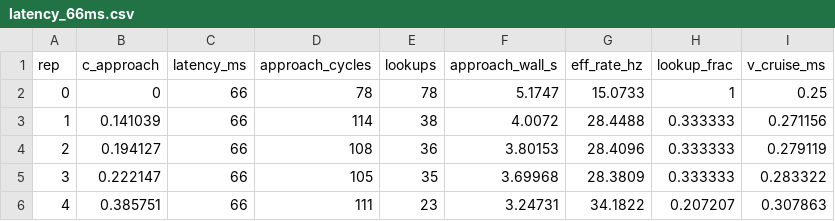
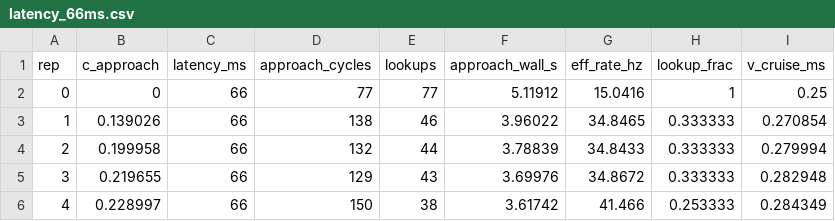
Before and after one commit to robocomp/active_inference, a CSV file: kinova_controller/experiments/latency_66ms.csv, drawn as a sheet; only a part is shown; the diff covers the shown part only.

```diff
--- a/kinova_controller/experiments/latency_66ms.csv
+++ b/kinova_controller/experiments/latency_66ms.csv
@@ -1,6 +1,6 @@
 rep,c_approach,latency_ms,approach_cycles,lookups,approach_wall_s,eff_rate_hz,lookup_frac,v_cruise_ms
-0,0,66,78,78,5.1747,15.0733,1,0.25
-1,0.141039,66,114,38,4.0072,28.4488,0.333333,0.271156
-2,0.194127,66,108,36,3.80153,28.4096,0.333333,0.279119
-3,0.222147,66,105,35,3.69968,28.3809,0.333333,0.283322
-4,0.385751,66,111,23,3.24731,34.1822,0.207207,0.307863
+0,0,66,77,77,5.11912,15.0416,1,0.25
+1,0.139026,66,138,46,3.96022,34.8465,0.333333,0.270854
+2,0.199958,66,132,44,3.78839,34.8433,0.333333,0.279994
+3,0.219655,66,129,43,3.69976,34.8672,0.333333,0.282948
+4,0.228997,66,150,38,3.61742,41.466,0.253333,0.284349
```
Also changed, not shown: 35 edited cells elsewhere in this file, kinova_controller/experiments/latency_0ms.csv, kinova_controller/experiments/latency_100ms.csv, 7 other files.
